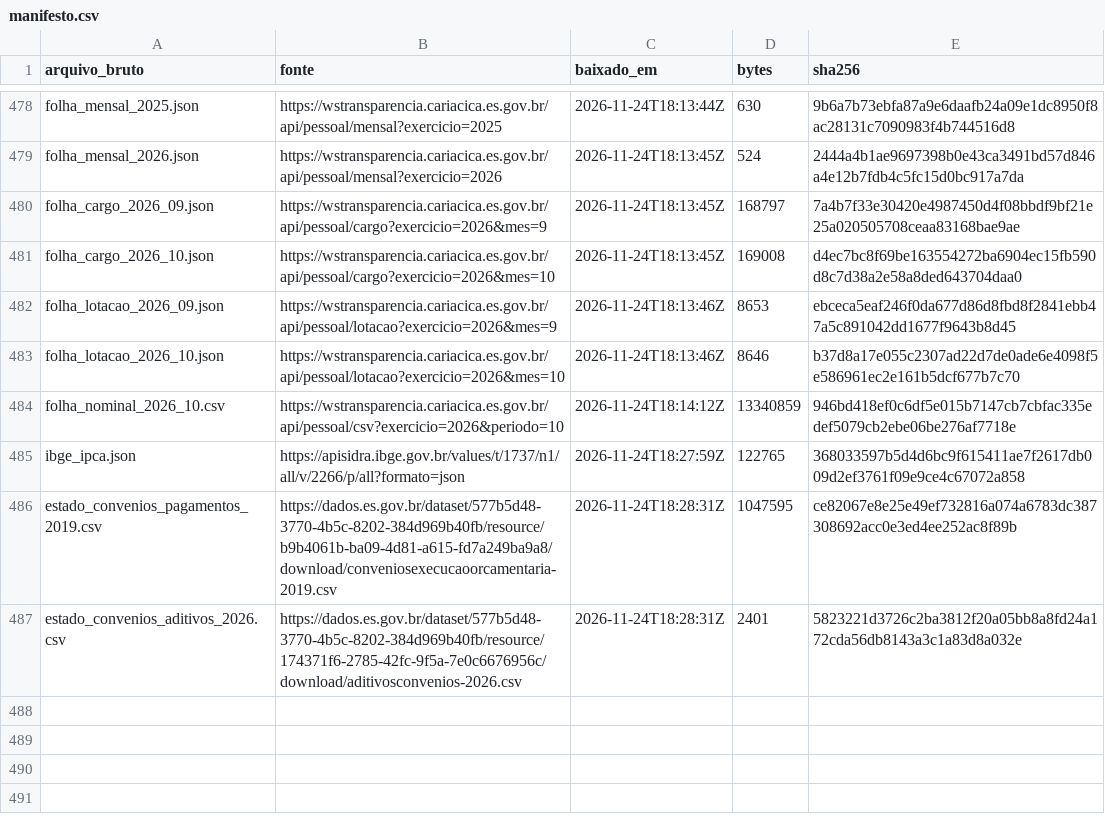
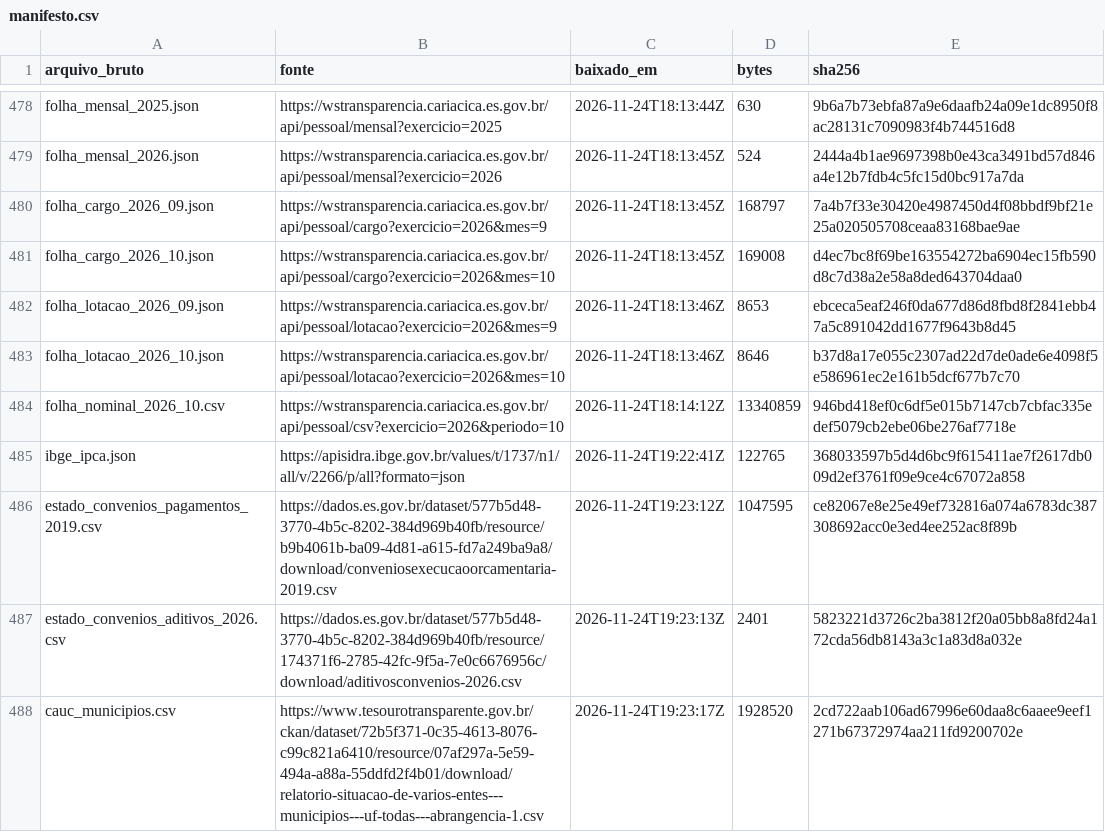
Before and after one commit to vigiacariacica/vigia-cariacica, a CSV file: data/qualidade/manifesto.csv, drawn as a sheet; only a part is shown, gaps mark what is left out.

```diff
--- a/data/qualidade/manifesto.csv
+++ b/data/qualidade/manifesto.csv
@@ -484,4 +484,5 @@ folha_lotacao_2026_10.json,https://wstransparencia.cariacica.es.gov.br/api/pesso
 folha_nominal_2026_10.csv,https://wstransparencia.cariacica.es.gov.br/api/pessoal/csv?exercicio=2026&periodo=10,2026-11-24T18:14:12Z,13340859,946bd418ef0c6df5e015b7147cb7cbfac335edef5079cb2ebe06be276af7718e
-ibge_ipca.json,https://apisidra.ibge.gov.br/values/t/1737/n1/all/v/2266/p/all?formato=json,2026-11-24T18:27:59Z,122765,368033597b5d4d6bc9f615411ae7f2617db009d2ef3761f09e9ce4c67072a858
-estado_convenios_pagamentos_2019.csv,https://dados.es.gov.br/dataset/577b5d48-3770-4b5c-8202-384d969b40fb/resource/b9b4061b-ba09-4d81-a615-fd7a249ba9a8/download/conveniosexecucaoorcamentaria-2019.csv,2026-11-24T18:28:31Z,1047595,ce82067e8e25e49ef732816a074a6783dc387308692acc0e3ed4ee252ac8f89b
-estado_convenios_aditivos_2026.csv,https://dados.es.gov.br/dataset/577b5d48-3770-4b5c-8202-384d969b40fb/resource/174371f6-2785-42fc-9f5a-7e0c6676956c/download/aditivosconvenios-2026.csv,2026-11-24T18:28:31Z,2401,5823221d3726c2ba3812f20a05bb8a8fd24a172cda56db8143a3c1a83d8a032e
+ibge_ipca.json,https://apisidra.ibge.gov.br/values/t/1737/n1/all/v/2266/p/all?formato=json,2026-11-24T19:22:41Z,122765,368033597b5d4d6bc9f615411ae7f2617db009d2ef3761f09e9ce4c67072a858
+estado_convenios_pagamentos_2019.csv,https://dados.es.gov.br/dataset/577b5d48-3770-4b5c-8202-384d969b40fb/resource/b9b4061b-ba09-4d81-a615-fd7a249ba9a8/download/conveniosexecucaoorcamentaria-2019.csv,2026-11-24T19:23:12Z,1047595,ce82067e8e25e49ef732816a074a6783dc387308692acc0e3ed4ee252ac8f89b
+estado_convenios_aditivos_2026.csv,https://dados.es.gov.br/dataset/577b5d48-3770-4b5c-8202-384d969b40fb/resource/174371f6-2785-42fc-9f5a-7e0c6676956c/download/aditivosconvenios-2026.csv,2026-11-24T19:23:13Z,2401,5823221d3726c2ba3812f20a05bb8a8fd24a172cda56db8143a3c1a83d8a032e
+cauc_municipios.csv,https://www.tesourotransparente.gov.br/ckan/dataset/72b5f371-0c35-4613-8076-c99c821a6410/resource/07af297a-5e59-494a-a88a-55ddfd2f4b01/download/relatorio-situacao-de-varios-entes---municipios---uf-todas---abrangencia-1.csv,2026-11-24T19:23:17Z,1928520,2cd722aab106ad67996e60daa8c6aaee9eef1271b67372974aa211fd9200702e
```
Also changed, not shown: data/estado/recursos.csv, data/qualidade/fontes_fora.csv, 5 other files.
